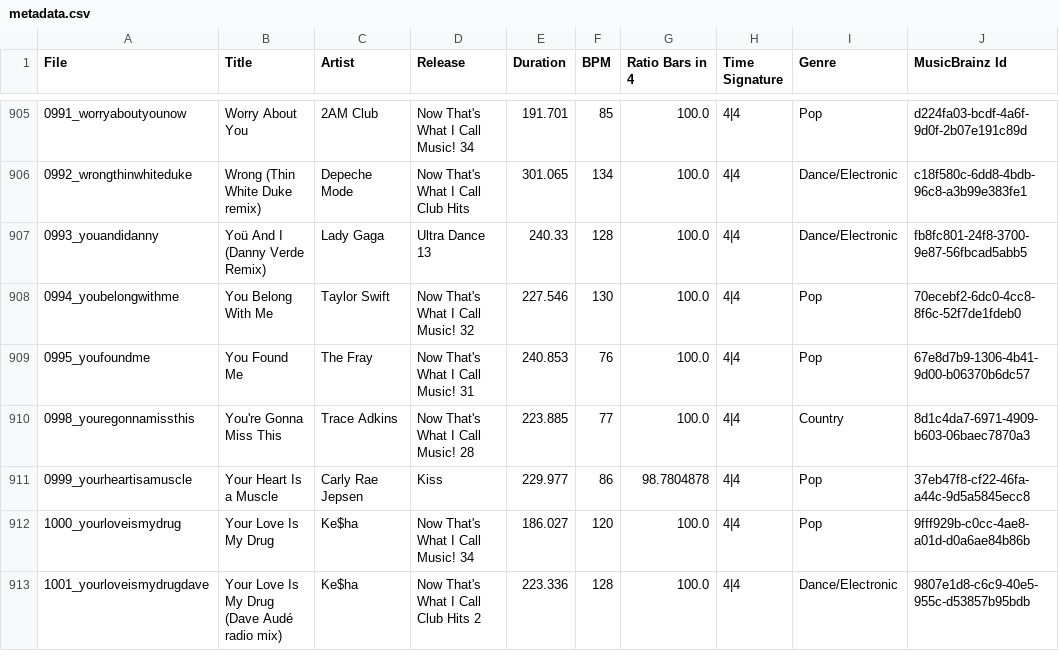
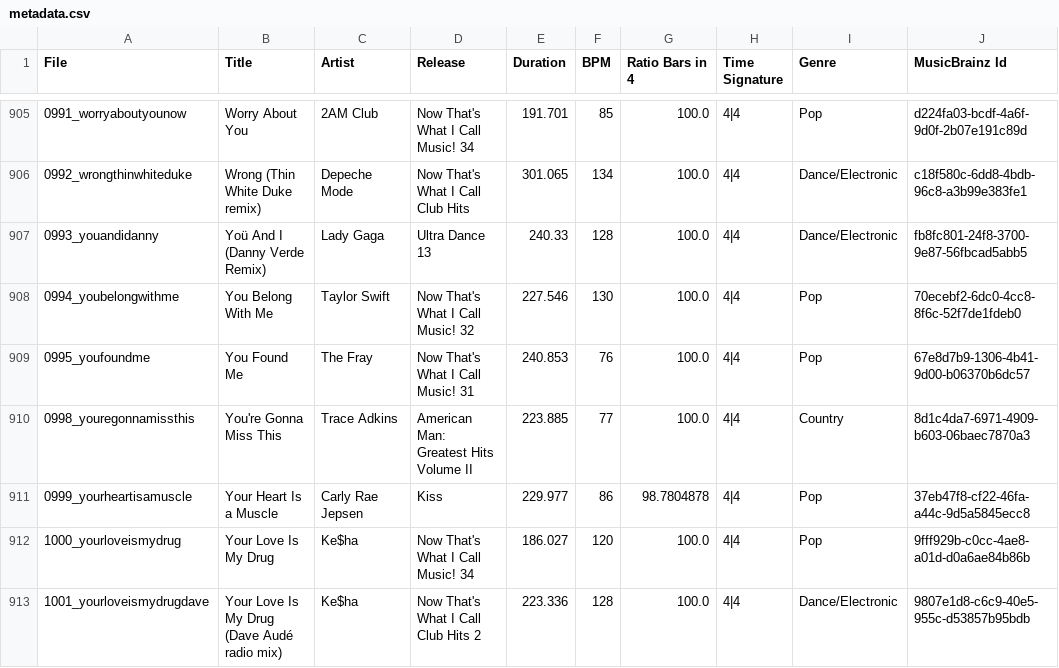
Before and after one commit to urinieto/harmonixset, a CSV file: dataset/metadata.csv, drawn as a sheet; only a part is shown, gaps mark what is left out; the diff covers the shown part only; the diff names each change by its address in the sheet, - before the commit and + after, or states it on an @@ line.

```diff
--- a/dataset/metadata.csv
+++ b/dataset/metadata.csv
-D910 (Release): Now That's What I Call Music! 28
+D910 (Release): American Man: Greatest Hits Volume II
```
Also changed, not shown: 6 edited cells elsewhere in this file, dataset/youtube_urls.csv, 7 other files.
